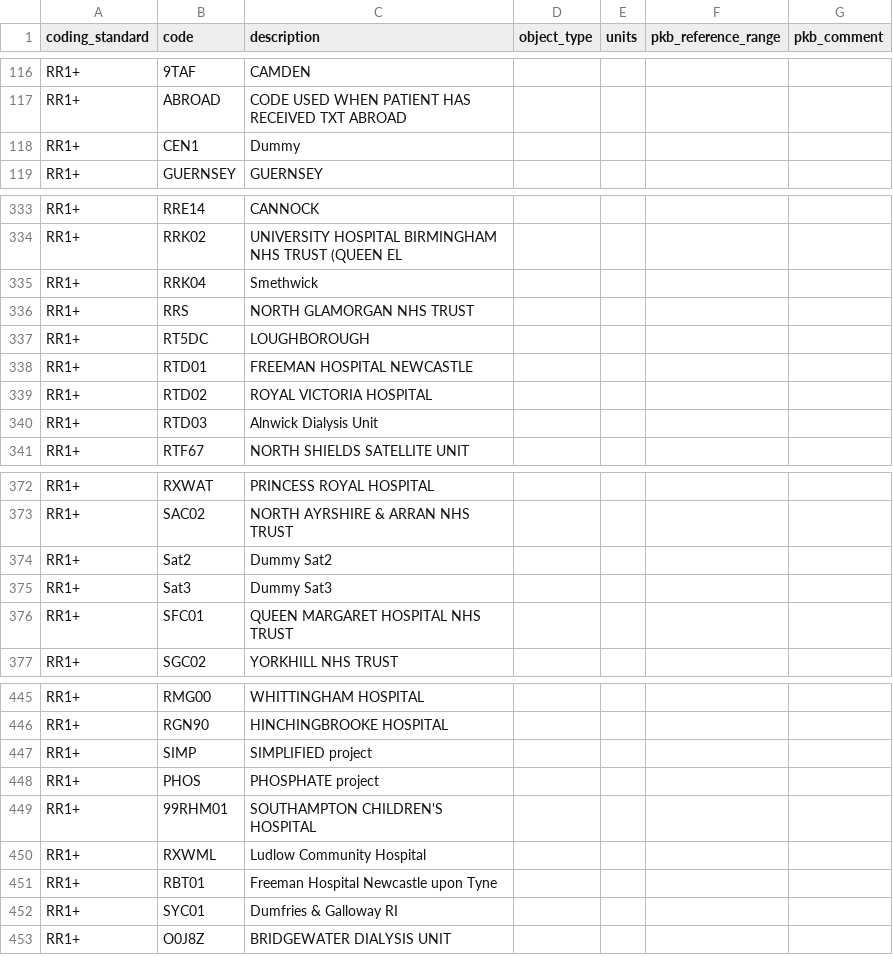
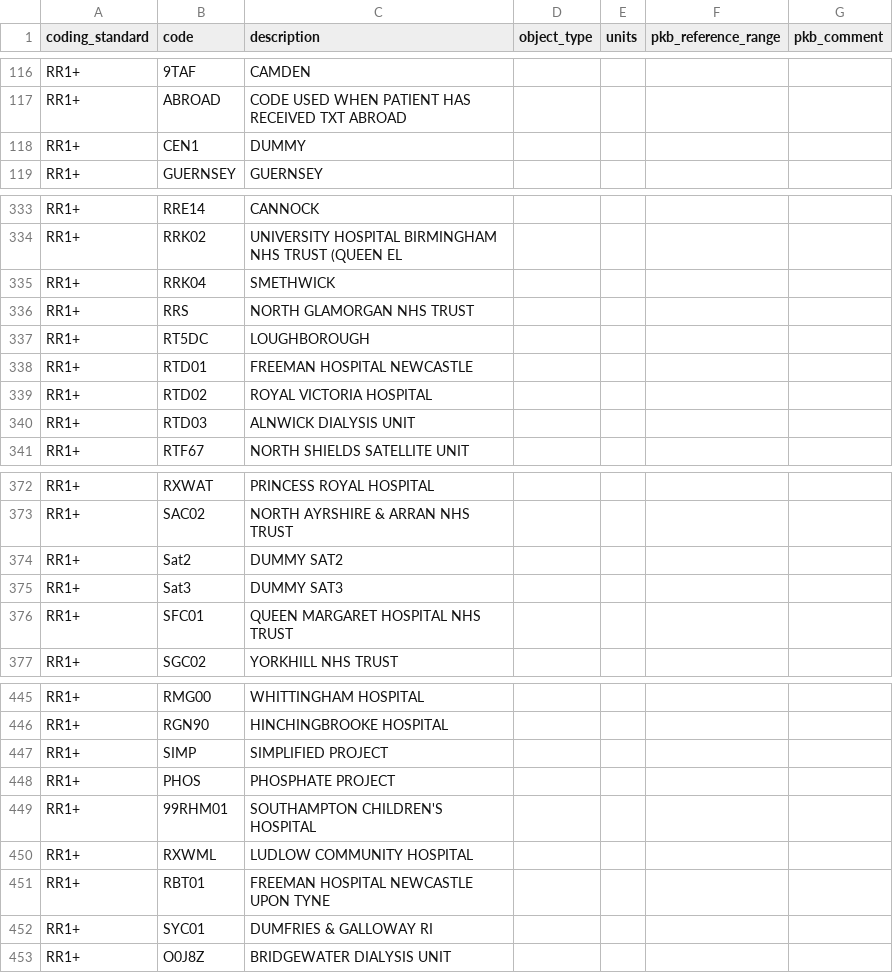
Before and after one commit to renalreg/registry-codes, a CSV file: tables/code_list/rr1plus_facilities.csv, drawn as a sheet; only a part is shown, gaps mark what is left out; the diff covers the shown part only.

Commit message:
capitalised the description of the rr1+ codes

```diff
--- a/tables/code_list/rr1plus_facilities.csv
+++ b/tables/code_list/rr1plus_facilities.csv
@@ -117,3 +117,3 @@ RR1+,9TAF,CAMDEN,,,,
 RR1+,ABROAD,CODE USED WHEN PATIENT HAS RECEIVED TXT ABROAD,,,,
-RR1+,CEN1,Dummy,,,,
+RR1+,CEN1,DUMMY,,,,
 RR1+,GUERNSEY,GUERNSEY,,,,
@@ -334,3 +334,3 @@ RR1+,RRE14,CANNOCK,,,,
 RR1+,RRK02,UNIVERSITY HOSPITAL BIRMINGHAM NHS TRUST (QUEEN EL,,,,
-RR1+,RRK04,Smethwick,,,,
+RR1+,RRK04,SMETHWICK,,,,
 RR1+,RRS,NORTH GLAMORGAN NHS TRUST,,,,
@@ -339,3 +339,3 @@ RR1+,RTD01,FREEMAN HOSPITAL NEWCASTLE,,,,
 RR1+,RTD02,ROYAL VICTORIA HOSPITAL,,,,
-RR1+,RTD03,Alnwick Dialysis Unit,,,,
+RR1+,RTD03,ALNWICK DIALYSIS UNIT,,,,
 RR1+,RTF67,NORTH SHIELDS SATELLITE UNIT,,,,
@@ -373,4 +373,4 @@ RR1+,RXWAT,PRINCESS ROYAL HOSPITAL,,,,
 RR1+,SAC02,NORTH AYRSHIRE & ARRAN NHS TRUST,,,,
-RR1+,Sat2,Dummy Sat2,,,,
-RR1+,Sat3,Dummy Sat3,,,,
+RR1+,Sat2,DUMMY SAT2,,,,
+RR1+,Sat3,DUMMY SAT3,,,,
 RR1+,SFC01,QUEEN MARGARET HOSPITAL NHS TRUST,,,,
@@ -446,8 +446,8 @@ RR1+,RMG00,WHITTINGHAM HOSPITAL,,,,
 RR1+,RGN90,HINCHINGBROOKE HOSPITAL,,,,
-RR1+,SIMP,SIMPLIFIED project,,,,
-RR1+,PHOS,PHOSPHATE project,,,,
+RR1+,SIMP,SIMPLIFIED PROJECT,,,,
+RR1+,PHOS,PHOSPHATE PROJECT,,,,
 RR1+,99RHM01,SOUTHAMPTON CHILDREN'S HOSPITAL,,,,
-RR1+,RXWML,Ludlow Community Hospital,,,,
-RR1+,RBT01,Freeman Hospital Newcastle upon Tyne,,,,
-RR1+,SYC01,Dumfries & Galloway RI,,,,
+RR1+,RXWML,LUDLOW COMMUNITY HOSPITAL,,,,
+RR1+,RBT01,FREEMAN HOSPITAL NEWCASTLE UPON TYNE,,,,
+RR1+,SYC01,DUMFRIES & GALLOWAY RI,,,,
 RR1+,O0J8Z,BRIDGEWATER DIALYSIS UNIT,,,,
```
Also changed, not shown: 18 edited cells elsewhere in this file.
